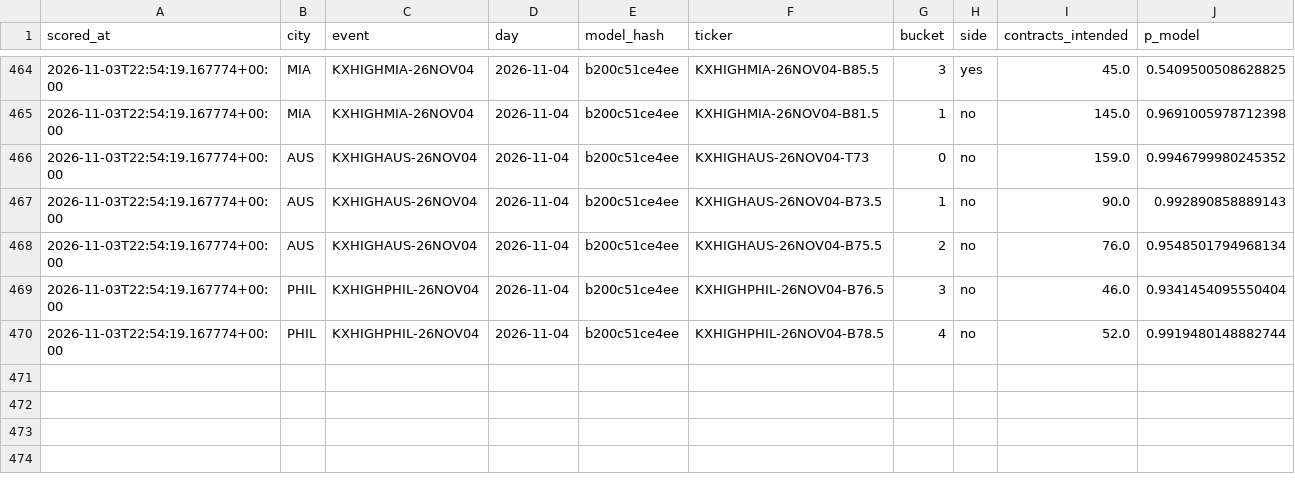
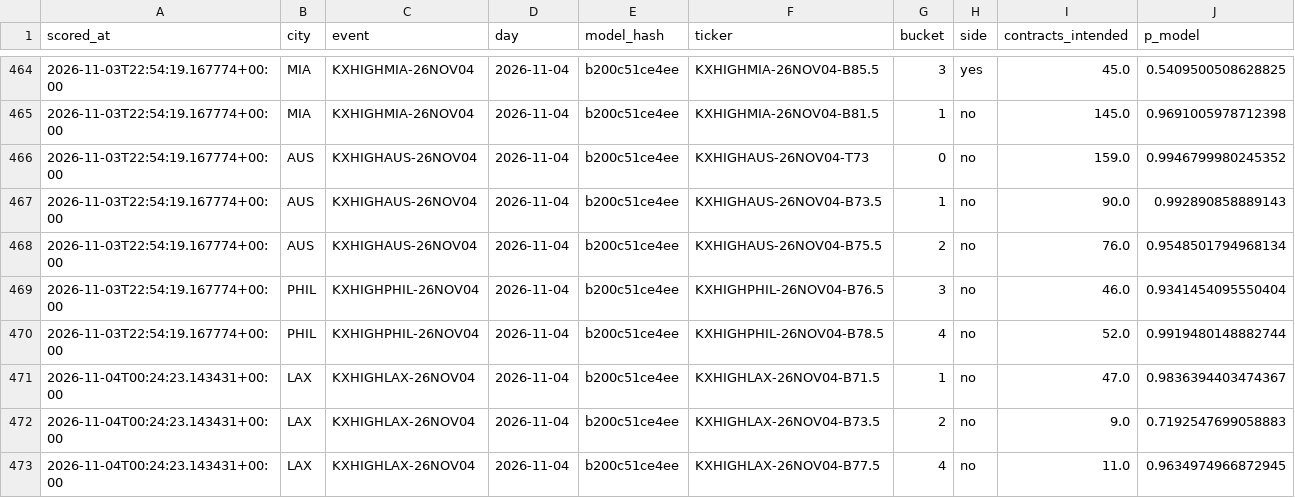
Before and after one commit to physicalreasoning/isotherm, a CSV file: trades.csv, drawn as a sheet; only a part is shown, gaps mark what is left out.

```diff
--- a/trades.csv
+++ b/trades.csv
@@ -470 +470,4 @@ scored_at,city,event,day,model_hash,ticker,bucket,side,contracts_intended,p_mode
 2026-11-03T22:54:19.167774+00:00,PHIL,KXHIGHPHIL-26NOV04,2026-11-04,b200c51ce4ee,KXHIGHPHIL-26NOV04-B78.5,4,no,52.0,0.9919480148882744
+2026-11-04T00:24:23.143431+00:00,LAX,KXHIGHLAX-26NOV04,2026-11-04,b200c51ce4ee,KXHIGHLAX-26NOV04-B71.5,1,no,47.0,0.9836394403474367
+2026-11-04T00:24:23.143431+00:00,LAX,KXHIGHLAX-26NOV04,2026-11-04,b200c51ce4ee,KXHIGHLAX-26NOV04-B73.5,2,no,9.0,0.7192547699058883
+2026-11-04T00:24:23.143431+00:00,LAX,KXHIGHLAX-26NOV04,2026-11-04,b200c51ce4ee,KXHIGHLAX-26NOV04-B77.5,4,no,11.0,0.9634974966872945
```
Also changed, not shown: predictions.csv, runs.csv, 1 other file.
